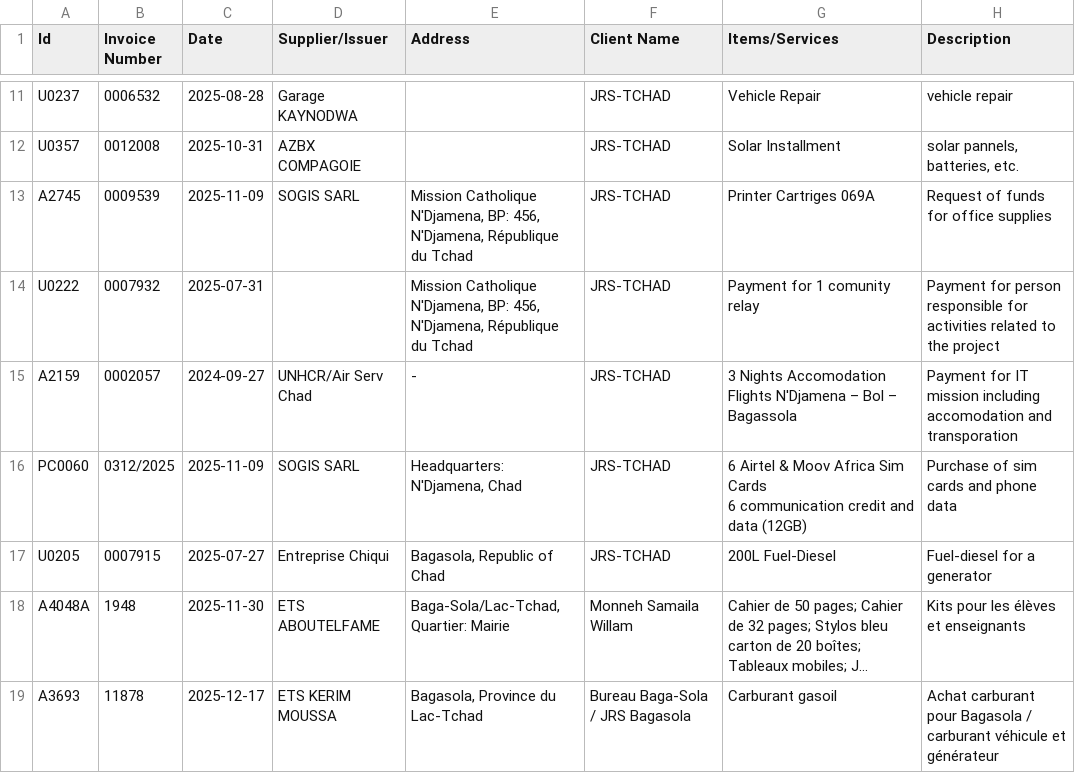
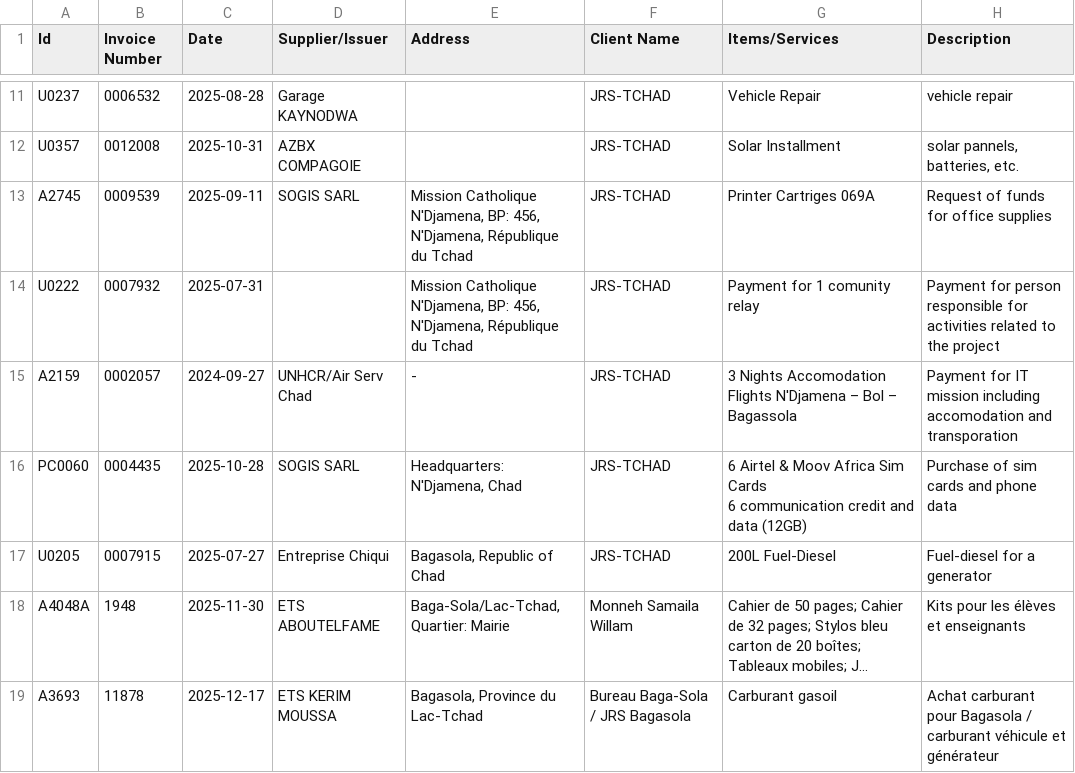
Before and after one commit to TUM-Social-AI/invoice-agent, a CSV file: config/csv/ground_truth.csv, drawn as a sheet; only a part is shown, gaps mark what is left out; long unchanged cells end in …; the diff covers the shown part only; the diff names each change by its address in the sheet, - before the commit and + after, or states it on an @@ line.

```diff
--- a/config/csv/ground_truth.csv
+++ b/config/csv/ground_truth.csv
-C13 (Date): 2025-11-09
+C13 (Date): 2025-09-11
-B16 (Invoice Number): 0312/2025
+B16 (Invoice Number): 0004435
-C16 (Date): 2025-11-09
+C16 (Date): 2025-10-28
```
Also changed, not shown: 11 edited cells elsewhere in this file, config/csv/extraction_fields.csv, 19 other files.
